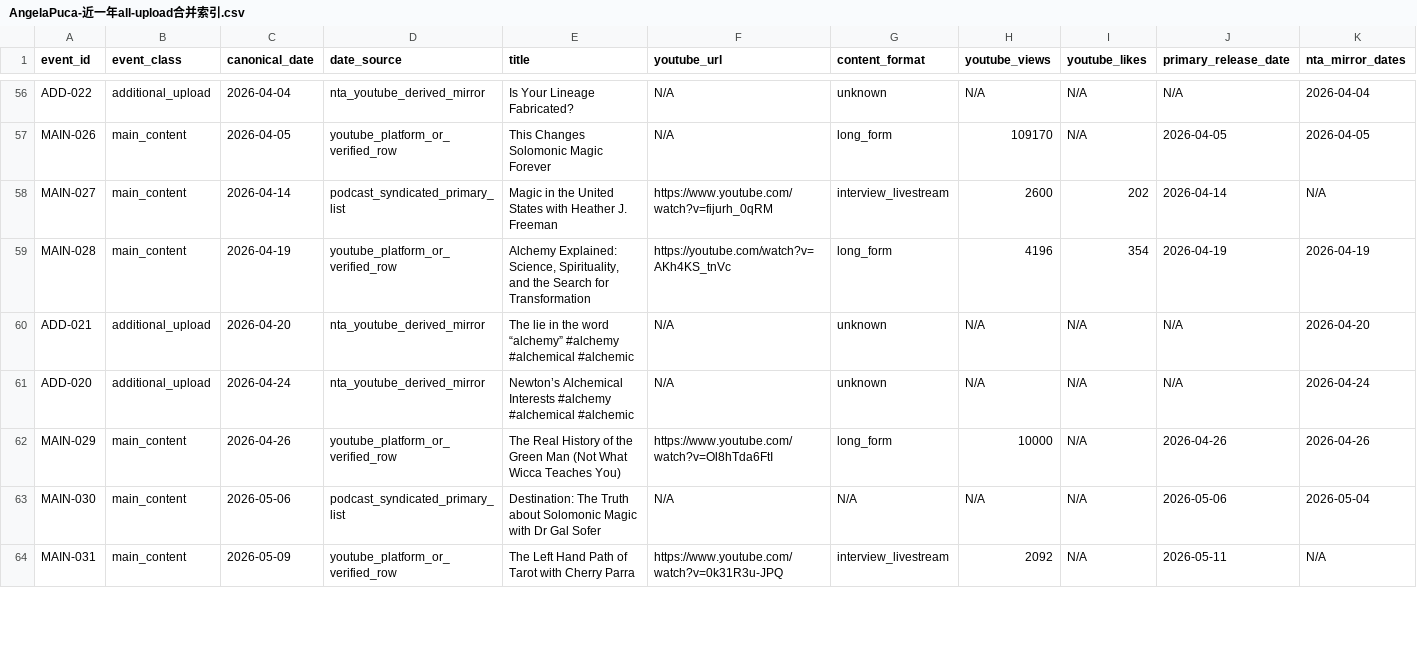
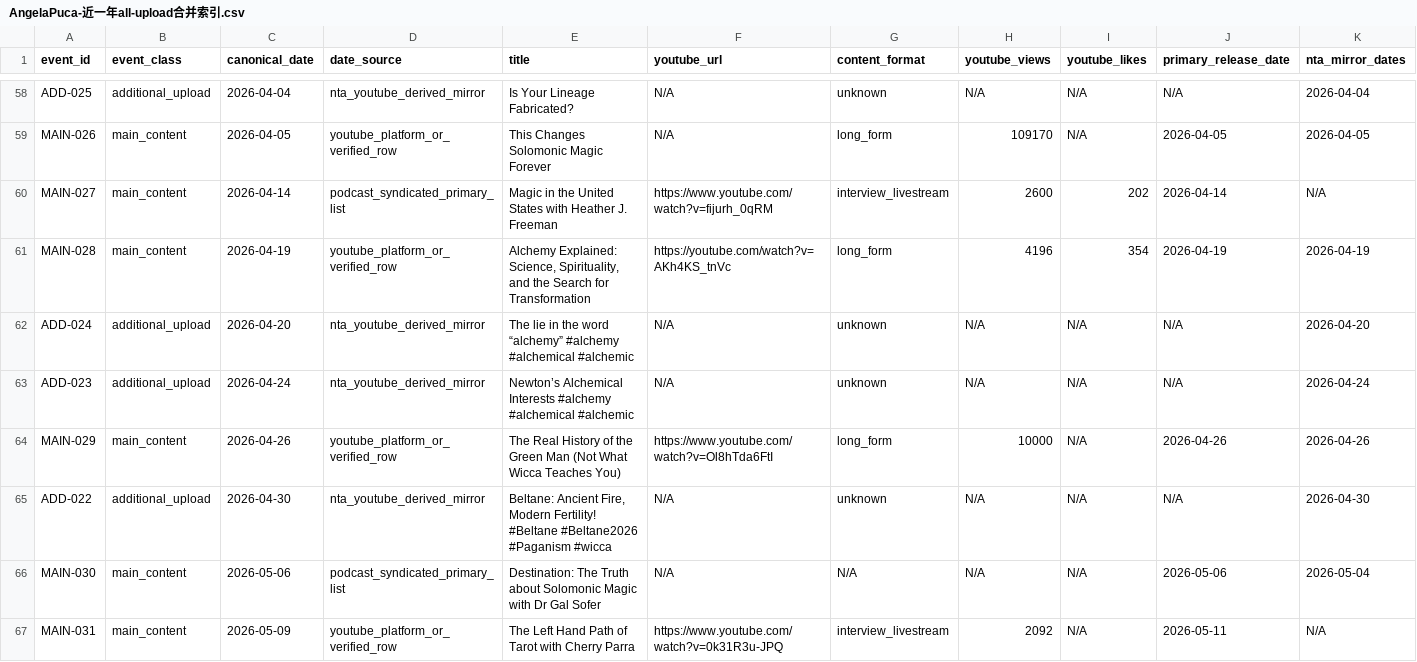
Before and after one commit to suxiaoyuan443-boop/suen-system, a CSV file: 08-动态运行/对标数据/AngelaPuca-近一年all-upload合并索引.csv, drawn as a sheet; only a part is shown, gaps mark what is left out; addresses are those after the commit; rows hold the shown columns only; the diff covers the shown part only; the diff names each change by its address in the sheet, - before the commit and + after, or states it on an @@ line.

Commit message:
benchmark: sync Angela lower bound to 106 known annual uploads

```diff
--- a/08-动态运行/对标数据/AngelaPuca-近一年all-upload合并索引.csv
+++ b/08-动态运行/对标数据/AngelaPuca-近一年all-upload合并索引.csv
-A58 (event_id): ADD-022
+A58 (event_id): ADD-025
-A62 (event_id): ADD-021
+A62 (event_id): ADD-024
-A63 (event_id): ADD-020
+A63 (event_id): ADD-023
+row 65: ADD-022 | additional_upload | 2026-04-30 | nta_youtube_derived_mirror | Beltane: Ancient Fire, Modern Fertility! #Beltane #Beltane2026 #Paganism #wicca | N/A | unknown | N/A | N/A | N/A | 2026-04-30
```
Also changed, not shown: 4 added rows and 33 edited cells elsewhere in this file.
